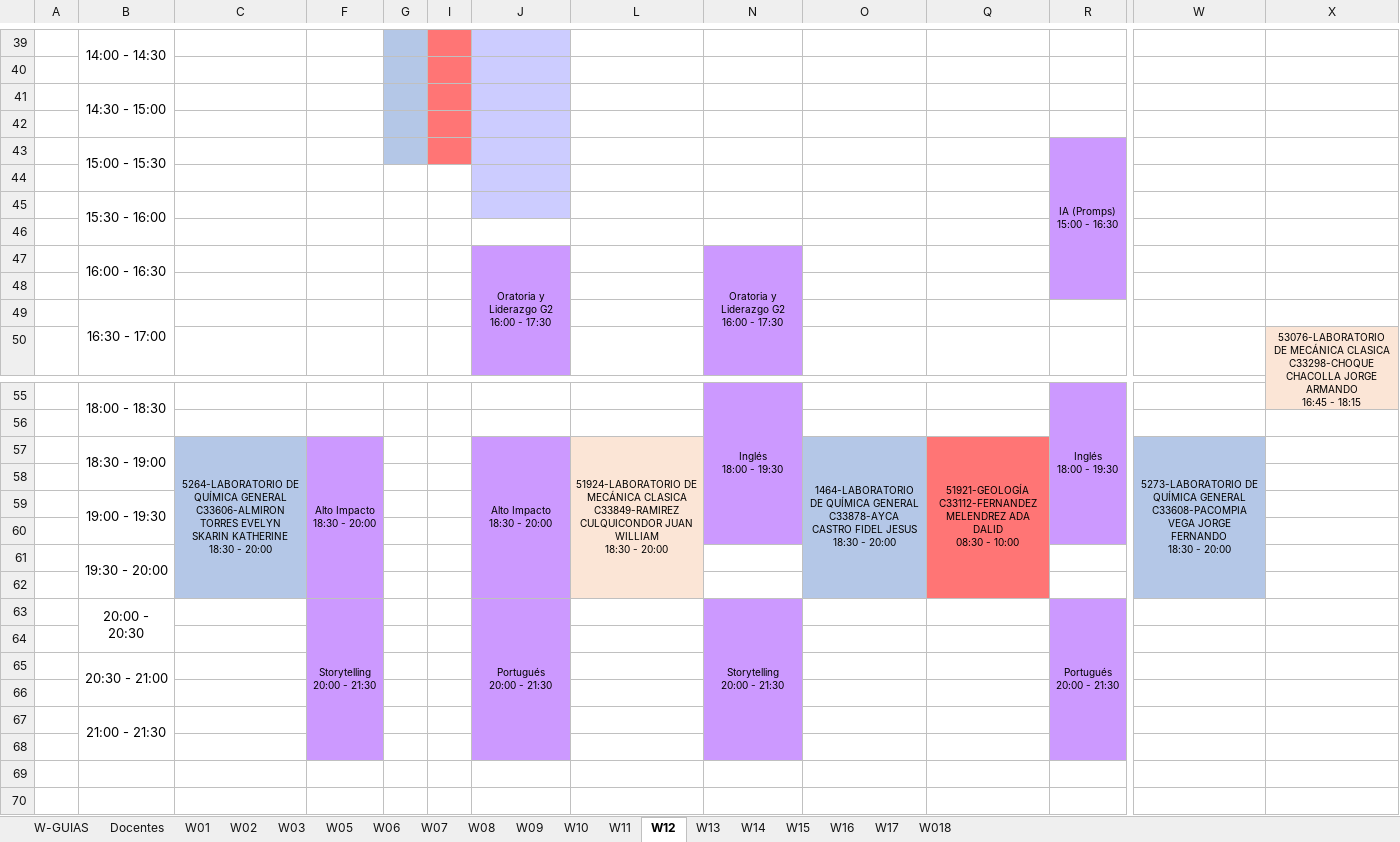
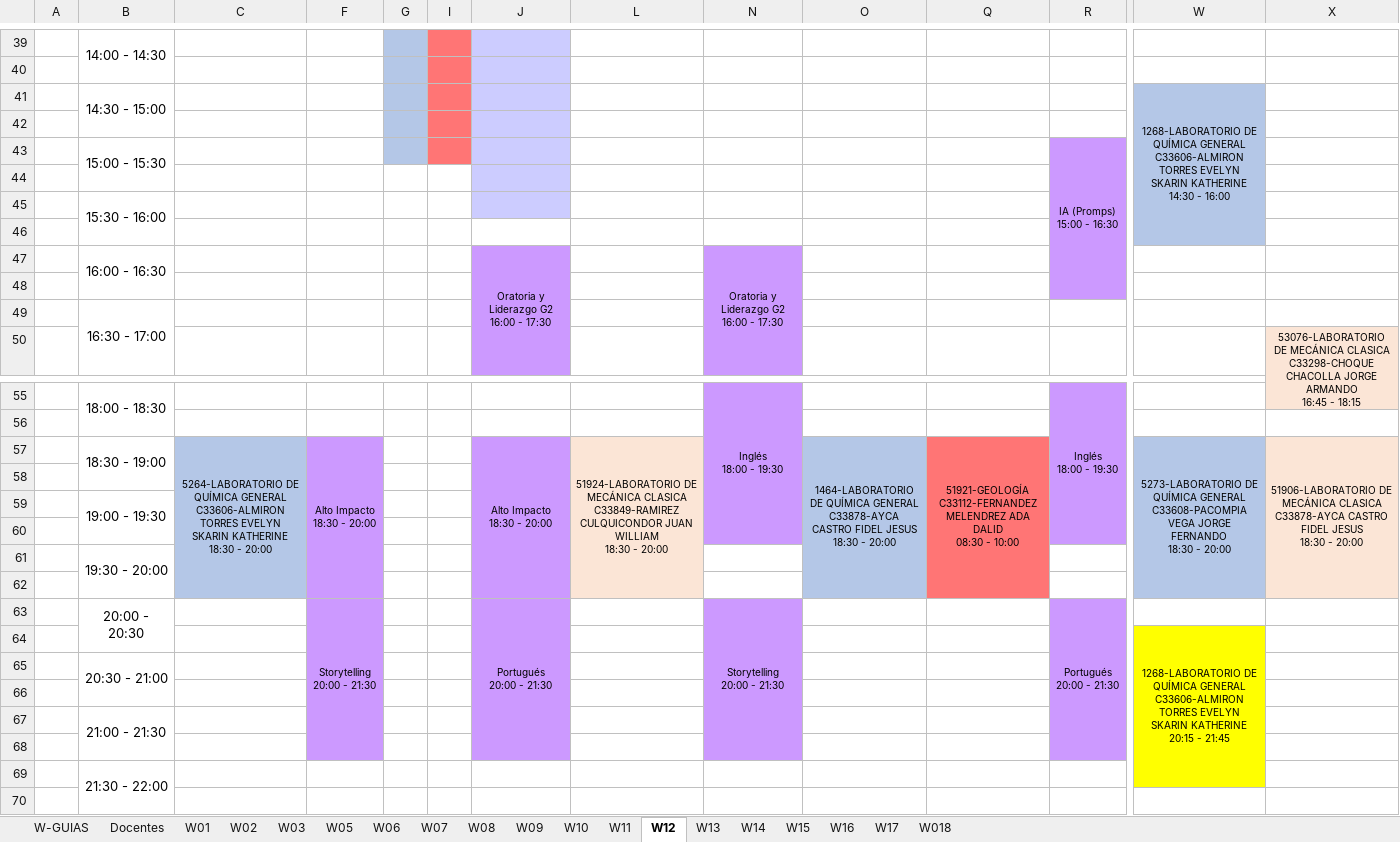
Before and after one commit to rafavaldez/LAB_HORARIOS, an Excel workbook: data/actual/GUIAS X SEMANA Y HORARIOS.xlsx, sheet W12, drawn as a sheet; only a part is shown, gaps mark what is left out; values as stored, in another font and other column widths than the file's, no borders; removed rows and columns are numbered as before the commit, all else as after; rows hold the shown columns only; ↵ is a line break in a cell; the diff covers the shown part only; the diff names each change by its address in the sheet, - before the commit and + after, or states it on an @@ line.

Commit message:
Actualizar cronograma de laboratorios al 2 de noviembre de 2026

```diff
--- a/data/actual/GUIAS X SEMANA Y HORARIOS.xlsx (sheet W12)
+++ b/data/actual/GUIAS X SEMANA Y HORARIOS.xlsx (sheet W12)
-W41: (empty)
+W41: 1268-LABORATORIO DE QUÍMICA GENERAL ↵ C33606-ALMIRON TORRES EVELYN SKARIN KATHERINE ↵ 14:30 - 16:00
-W41:W46 fill: none
+W41:W46 fill: #B4C7E7
+W41:W46 merged
-X57: (empty)
+X57: 51906-LABORATORIO DE MECÁNICA CLASICA ↵ C33878-AYCA CASTRO FIDEL JESUS ↵ 18:30 - 20:00
-X57:X62 fill: none
+X57:X62 fill: #FBE5D6
+X57:X62 merged
-F63:F68 merged
+F63:F68 merged
-J63:J68 merged
+J63:J68 merged
-N63:N68 merged
+N63:N68 merged
-R63:R68 merged
+R63:R68 merged
-W64: (empty)
+W64: 1268-LABORATORIO DE QUÍMICA GENERAL ↵ C33606-ALMIRON TORRES EVELYN SKARIN KATHERINE ↵ 20:15 - 21:45
-W64:W67 fill: none
+W64:W67 fill: #FFFF00
+W64:W69 merged
-B67:B68 merged
+B67:B68 merged
+row 68: (empty)
@@ row 69 unhidden:  | 21:30 - 22:00 @@
-F70 fill: #CC99FF
+F70 fill: none
-J70 fill: #CC99FF
+J70 fill: none
-N70 fill: #CC99FF
+N70 fill: none
-R70 fill: #CC99FF
+R70 fill: none
```
Also changed, not shown: cell formats elsewhere in this sheet, sheet W16, sheet W13, sheet W11, sheet W10, sheet W08, sheet W01, 3 more sheets, hidden cells, 2 other files.
